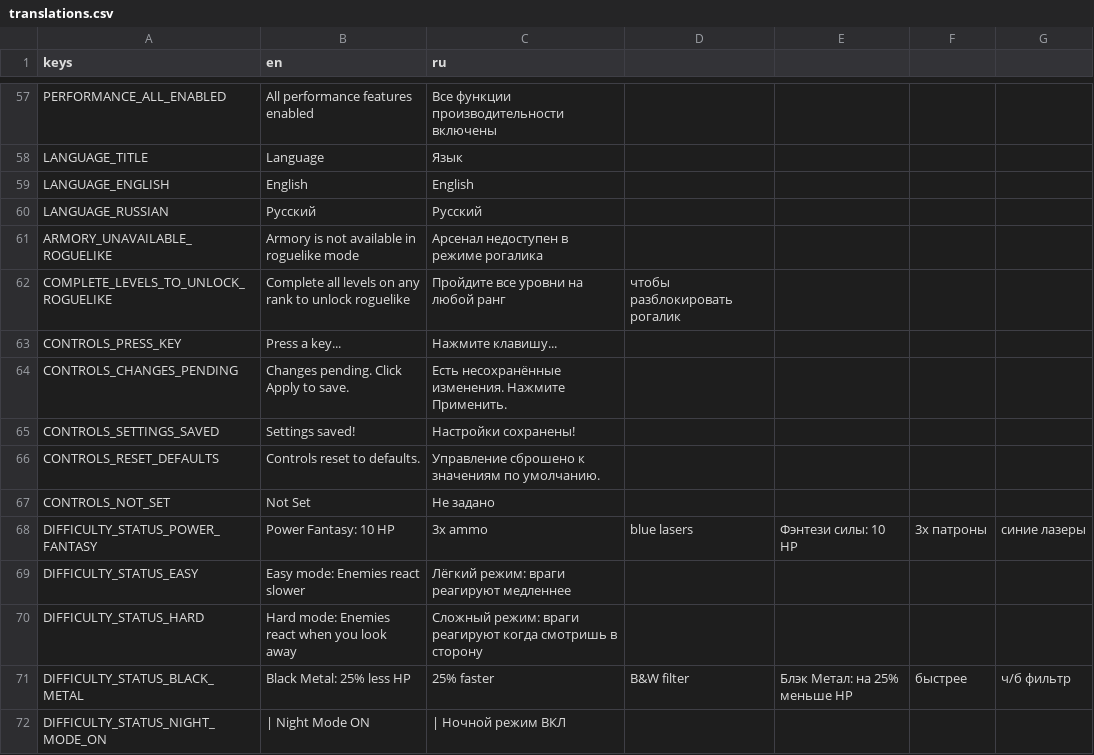
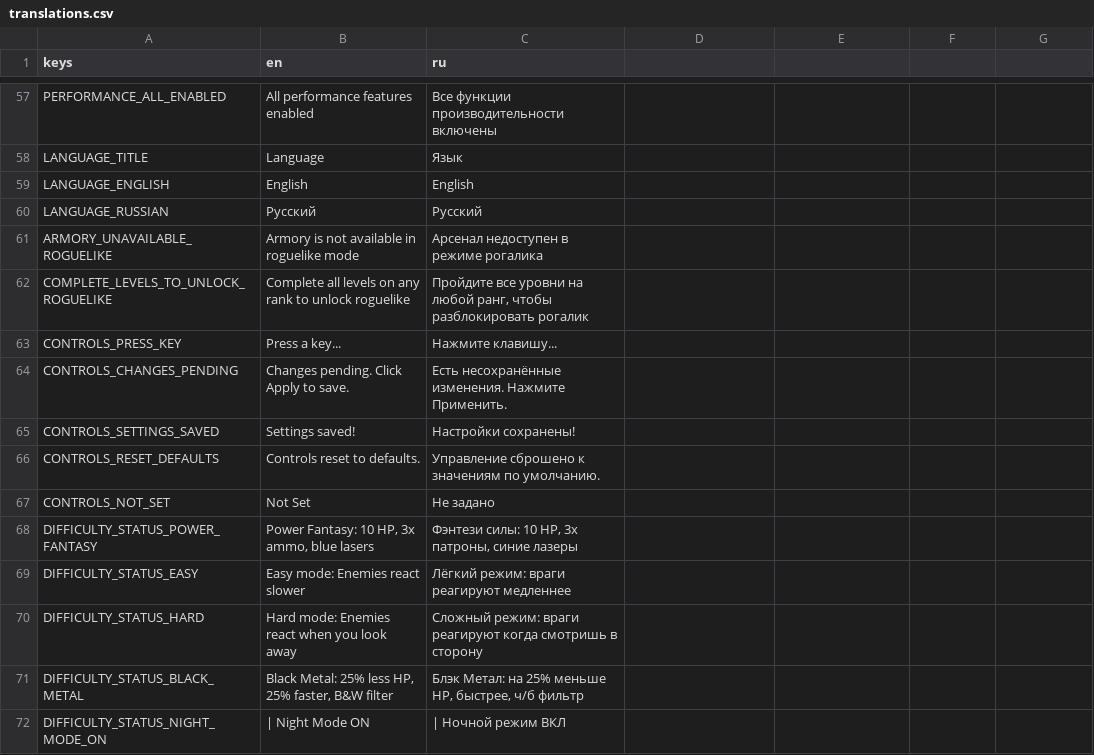
Before and after one commit to Jhon-Crow/godot-topdown-MVP, a CSV file: resources/translations/translations.csv, drawn as a sheet; only a part is shown, gaps mark what is left out.

```diff
--- a/resources/translations/translations.csv
+++ b/resources/translations/translations.csv
@@ -61,3 +61,3 @@ LANGUAGE_RUSSIAN,Русский,Русский
 ARMORY_UNAVAILABLE_ROGUELIKE,Armory is not available in roguelike mode,Арсенал недоступен в режиме рогалика
-COMPLETE_LEVELS_TO_UNLOCK_ROGUELIKE,Complete all levels on any rank to unlock roguelike,Пройдите все уровни на любой ранг, чтобы разблокировать рогалик
+COMPLETE_LEVELS_TO_UNLOCK_ROGUELIKE,Complete all levels on any rank to unlock roguelike,"Пройдите все уровни на любой ранг, чтобы разблокировать рогалик"
 CONTROLS_PRESS_KEY,Press a key...,Нажмите клавишу...
@@ -67,6 +67,6 @@ CONTROLS_RESET_DEFAULTS,Controls reset to defaults.,Управление сбр
 CONTROLS_NOT_SET,Not Set,Не задано
-DIFFICULTY_STATUS_POWER_FANTASY,Power Fantasy: 10 HP, 3x ammo, blue lasers,Фэнтези силы: 10 HP, 3x патроны, синие лазеры
+DIFFICULTY_STATUS_POWER_FANTASY,"Power Fantasy: 10 HP, 3x ammo, blue lasers","Фэнтези силы: 10 HP, 3x патроны, синие лазеры"
 DIFFICULTY_STATUS_EASY,Easy mode: Enemies react slower,Лёгкий режим: враги реагируют медленнее
 DIFFICULTY_STATUS_HARD,Hard mode: Enemies react when you look away,Сложный режим: враги реагируют когда смотришь в сторону
-DIFFICULTY_STATUS_BLACK_METAL,Black Metal: 25% less HP, 25% faster, B&W filter,Блэк Метал: на 25% меньше HP, быстрее, ч/б фильтр
+DIFFICULTY_STATUS_BLACK_METAL,"Black Metal: 25% less HP, 25% faster, B&W filter","Блэк Метал: на 25% меньше HP, быстрее, ч/б фильтр"
 DIFFICULTY_STATUS_NIGHT_MODE_ON, | Night Mode ON, | Ночной режим ВКЛ
```
Also changed, not shown: 5 other files.
